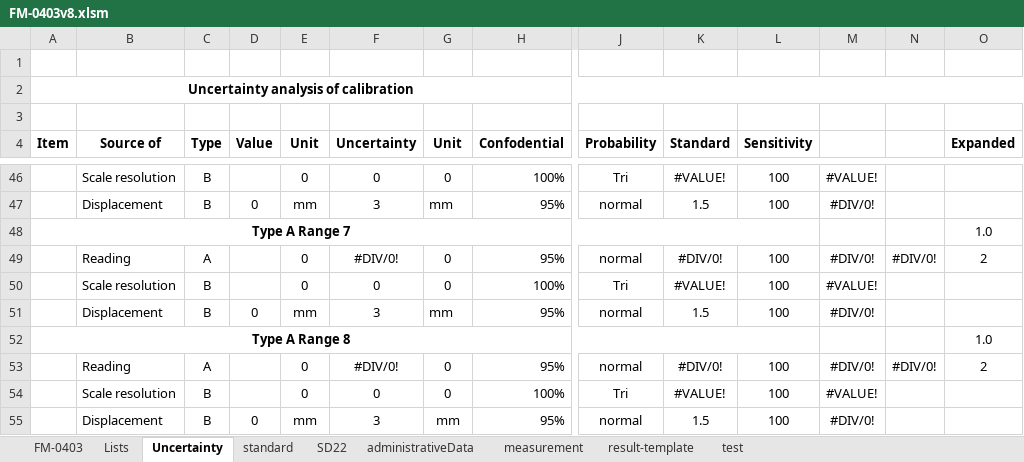
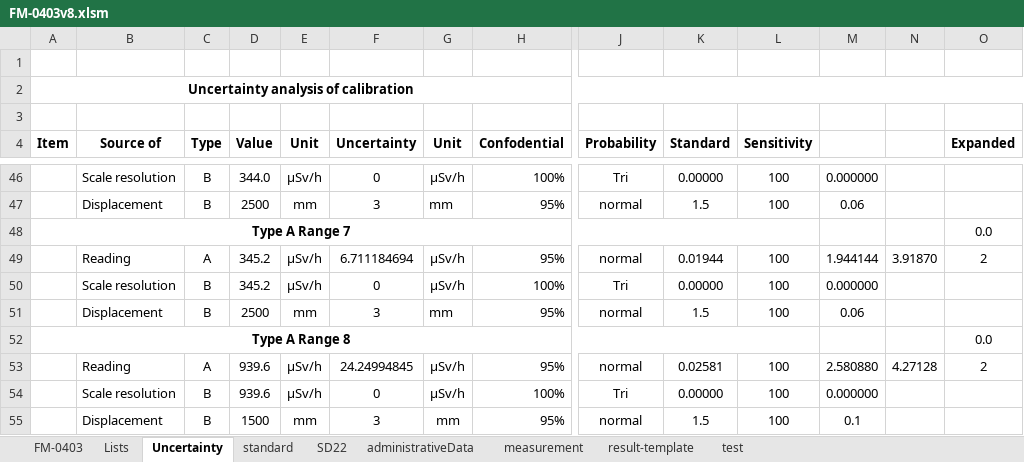
Before and after one commit to pongphanotr/digitalCertificate, an Excel workbook: FM-0403v8.xlsm, sheet Uncertainty, drawn as a sheet; only a part is shown, gaps mark what is left out; values as stored, in another font and other column widths than the file's, no borders; removed rows and columns are numbered as before the commit, all else as after; rows hold the shown columns only; the diff covers the shown part only; the diff names each change by its address in the sheet, - before the commit and + after, or states it on an @@ line.

```diff
--- a/FM-0403v8.xlsm (sheet Uncertainty)
+++ b/FM-0403v8.xlsm (sheet Uncertainty)
-D46 (Value): (empty)
+D46 (Value): 344.0
-E46 (Unit): 0
+E46 (Unit): µSv/h
-G46 (Unit): 0
+G46 (Unit): µSv/h
-K46 (Standard): #VALUE!
+K46 (Standard): 0.00000
-M46: #VALUE!
+M46: 0.000000
-D47 (Value): 0
+D47 (Value): 2500
-M47: #DIV/0!
+M47: 0.06
-O48 (Expanded): 1.0
+O48 (Expanded): 0.0
-row 49:  | Reading | A |  | 0 | #DIV/0! | 0 | 95% | normal | #DIV/0! | 100 | #DIV/0! | #DIV/0! | 2
+row 49:  | Reading | A | 345.2 | µSv/h | 6.711184694 | µSv/h | 95% | normal | 0.01944 | 100 | 1.944144 | 3.91870 | 2
-D50 (Value): (empty)
+D50 (Value): 345.2
-E50 (Unit): 0
+E50 (Unit): µSv/h
-G50 (Unit): 0
+G50 (Unit): µSv/h
-K50 (Standard): #VALUE!
+K50 (Standard): 0.00000
-M50: #VALUE!
+M50: 0.000000
-D51 (Value): 0
+D51 (Value): 2500
-M51: #DIV/0!
+M51: 0.06
-O52 (Expanded): 1.0
+O52 (Expanded): 0.0
-row 53:  | Reading | A |  | 0 | #DIV/0! | 0 | 95% | normal | #DIV/0! | 100 | #DIV/0! | #DIV/0! | 2
+row 53:  | Reading | A | 939.6 | µSv/h | 24.24994845 | µSv/h | 95% | normal | 0.02581 | 100 | 2.580880 | 4.27128 | 2
-D54 (Value): (empty)
+D54 (Value): 939.6
-E54 (Unit): 0
+E54 (Unit): µSv/h
-G54 (Unit): 0
+G54 (Unit): µSv/h
-K54 (Standard): #VALUE!
+K54 (Standard): 0.00000
-M54: #VALUE!
+M54: 0.000000
-D55 (Value): 0
+D55 (Value): 1500
-M55: #DIV/0!
+M55: 0.1
```
Also changed, not shown: 3 added rows, 3 removed rows and 23 edited cells elsewhere in this sheet, sheet FM-0403, sheet Lists, sheet result-template, sheet standard, sheet administrativeData, sheet measurement, charts or pictures, 7 other files.
